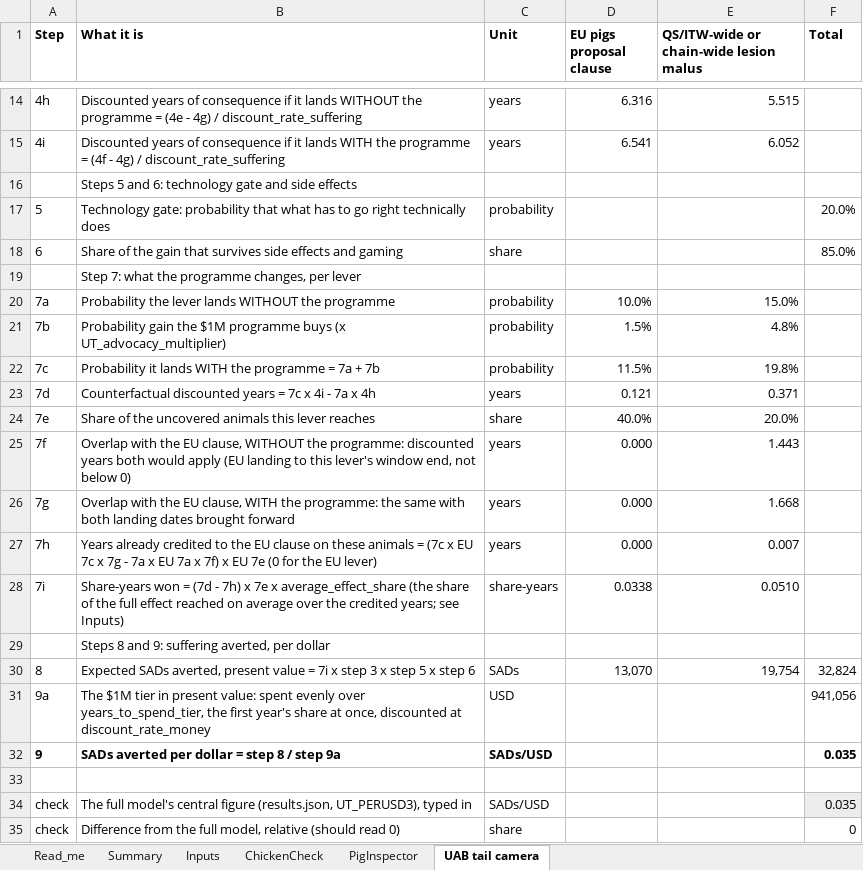
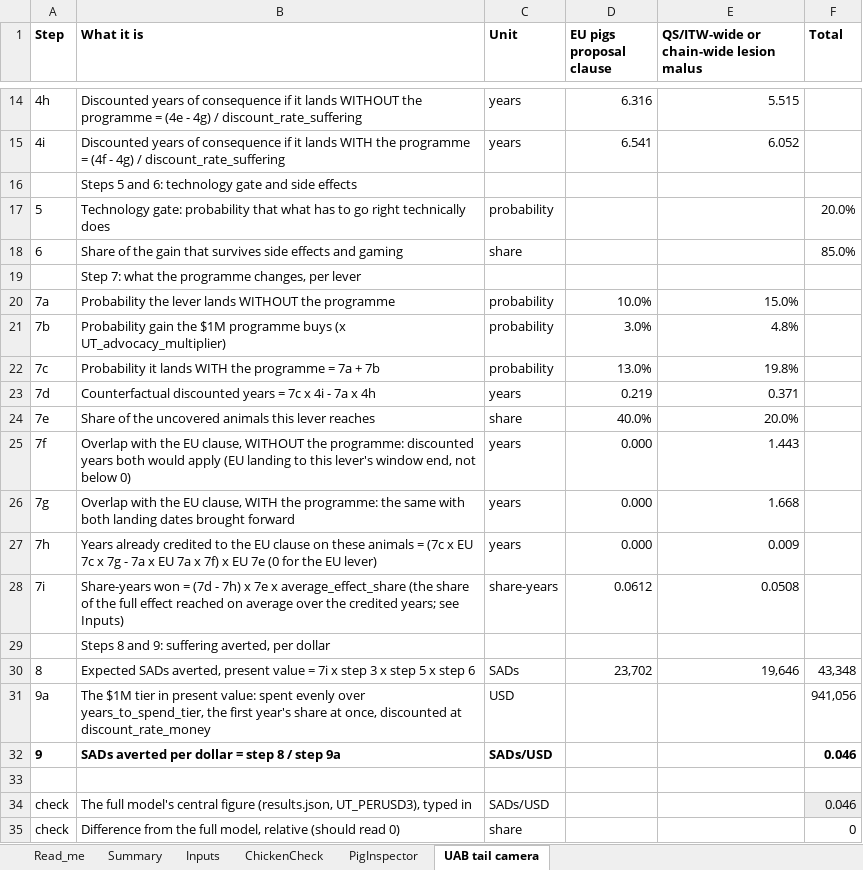
Before and after one commit to OttoTutzHell/awish-handover, an Excel workbook: models/aWISH CEA, short version (central values).xlsx, sheet UAB tail camera, drawn as a sheet; only a part is shown, gaps mark what is left out; values as stored, in another font and other column widths than the file's, no borders; charts and pictures and conditional formats not drawn; the diff names each change by its address in the sheet, - before the commit and + after, or states it on an @@ line.

```diff
--- a/models/aWISH CEA, short version (central values).xlsx (sheet UAB tail camera)
+++ b/models/aWISH CEA, short version (central values).xlsx (sheet UAB tail camera)
-D21 (EU pigs proposal clause): 1.5%
+D21 (EU pigs proposal clause): 3.0%
-D22 (EU pigs proposal clause): 11.5%
+D22 (EU pigs proposal clause): 13.0%
-D23 (EU pigs proposal clause): 0.121
+D23 (EU pigs proposal clause): 0.219
-E27: 0.007
+E27: 0.009
-D28 (EU pigs proposal clause): 0.0338
+D28 (EU pigs proposal clause): 0.0612
-E28: 0.0510
+E28: 0.0508
-D30 (EU pigs proposal clause): 13,070
+D30 (EU pigs proposal clause): 23,702
-E30: 19,754
+E30: 19,646
-F30 (Total): 32,824
+F30 (Total): 43,348
-F32 (Total): 0.035
+F32 (Total): 0.046
-F34 (Total): 0.035
+F34 (Total): 0.046
```
Also changed, not shown: sheet ChickenCheck, sheet PigInspector, sheet Summary, sheet Inputs, sheet Read_me, 6 other files.
